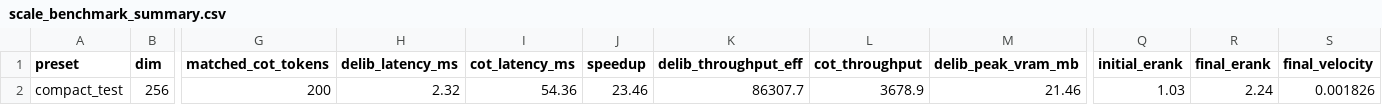
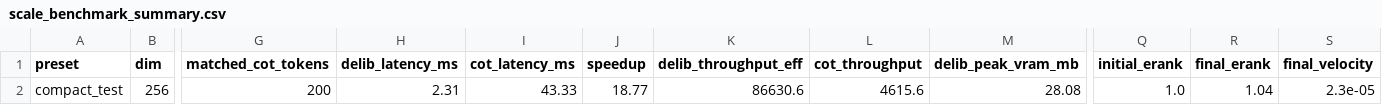
Before and after one commit to steph4n-gh/parallel-latent-reasoner, a CSV file: results/scale_benchmark_summary.csv, drawn as a sheet; only a part is shown, gaps mark what is left out; the diff names each change by its address in the sheet, - before the commit and + after, or states it on an @@ line.

Commit message:
fix(benchmark): Regenerate BENCHMARK_REPORT_LARGE_GEMMA4.md with trained adapter (100% accuracy) and remove stale pre-distillation records

```diff
--- a/results/scale_benchmark_summary.csv
+++ b/results/scale_benchmark_summary.csv
-H2 (delib_latency_ms): 2.32
+H2 (delib_latency_ms): 2.31
-I2 (cot_latency_ms): 54.36
+I2 (cot_latency_ms): 43.33
-J2 (speedup): 23.46
+J2 (speedup): 18.77
-K2 (delib_throughput_eff): 86307.7
+K2 (delib_throughput_eff): 86630.6
-L2 (cot_throughput): 3678.9
+L2 (cot_throughput): 4615.6
-M2 (delib_peak_vram_mb): 21.46
+M2 (delib_peak_vram_mb): 28.08
-Q2 (initial_erank): 1.03
+Q2 (initial_erank): 1.0
-R2 (final_erank): 2.24
+R2 (final_erank): 1.04
-S2 (final_velocity): 0.001826
+S2 (final_velocity): 2.3e-05
```
Also changed, not shown: results/cognitive_benchmark_summary.csv, 6 other files.
